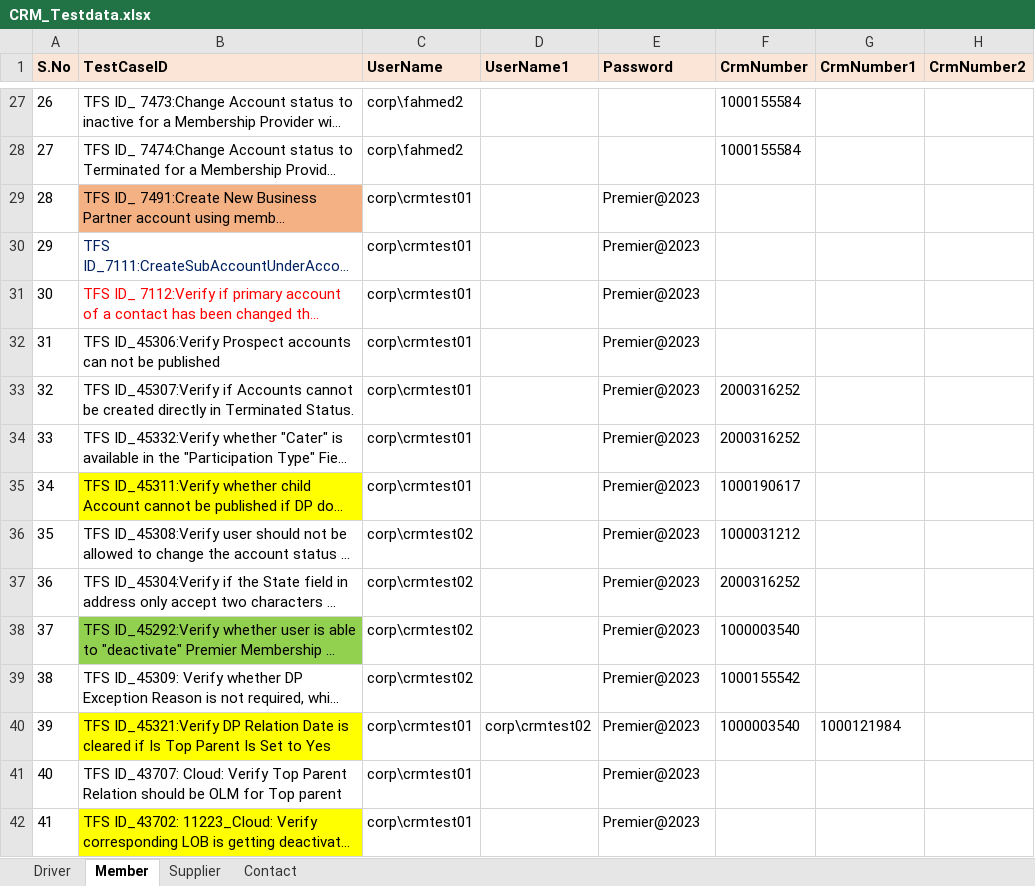
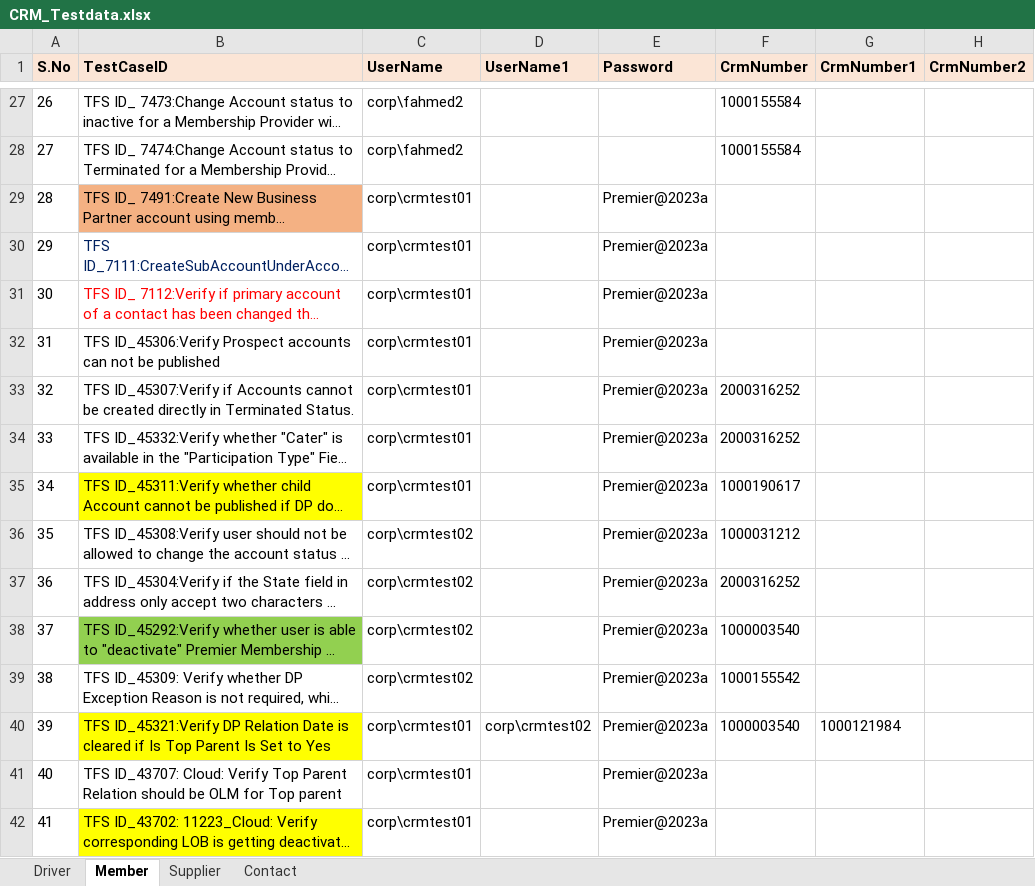
Before and after one commit to GomathiPriya20/Dynamics-CRM-Stage, an Excel workbook: data/CRM_Testdata.xlsx, sheet Member, drawn as a sheet; only a part is shown, gaps mark what is left out; long unchanged cells end in …; values as stored, in another font and other column widths than the file's, no borders; the diff covers the shown part only; the diff names each change by its address in the sheet, - before the commit and + after, or states it on an @@ line.

Commit message:
Password update and S49 Smoke RUn

```diff
--- a/data/CRM_Testdata.xlsx (sheet Member)
+++ b/data/CRM_Testdata.xlsx (sheet Member)
-E29:E42 (Password): Premier@2023
+E29:E42 (Password): Premier@2023a
```
Also changed, not shown: 69 edited cells elsewhere in this sheet, sheet Supplier, sheet Contact.
